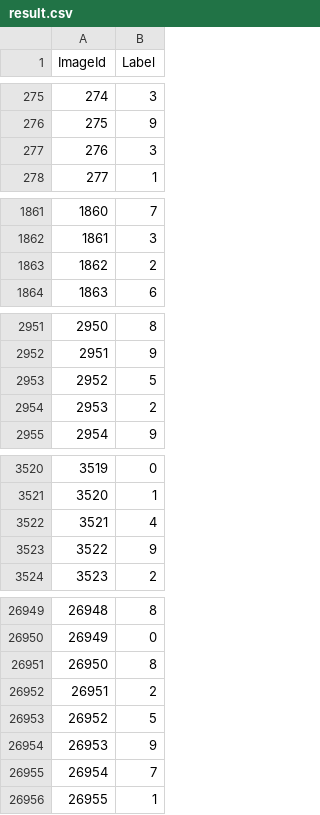
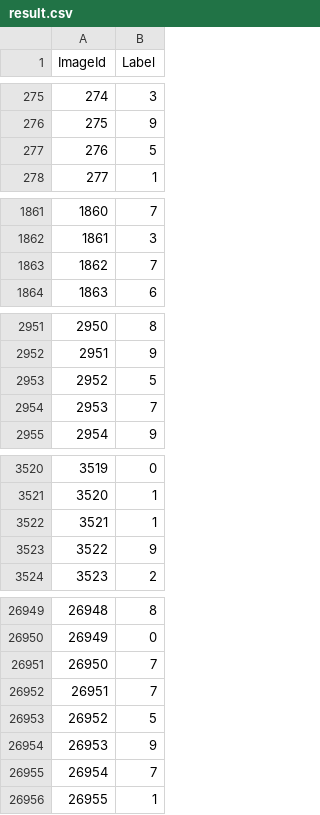
Before and after one commit to Rainweic/tensorflow2-mnist, a CSV file: datasets/result.csv, drawn as a sheet; only a part is shown, gaps mark what is left out; the diff covers the shown part only.

```diff
--- a/datasets/result.csv
+++ b/datasets/result.csv
@@ -276,3 +276,3 @@ ImageId,Label
 275,9
-276,3
+276,5
 277,1
@@ -1862,3 +1862,3 @@ ImageId,Label
 1861,3
-1862,2
+1862,7
 1863,6
@@ -2953,3 +2953,3 @@ ImageId,Label
 2952,5
-2953,2
+2953,7
 2954,9
@@ -3521,3 +3521,3 @@ ImageId,Label
 3520,1
-3521,4
+3521,1
 3522,9
@@ -26950,4 +26950,4 @@ ImageId,Label
 26949,0
-26950,8
-26951,2
+26950,7
+26951,7
 26952,5
```
Also changed, not shown: 40 edited cells elsewhere in this file, 12 other files.
